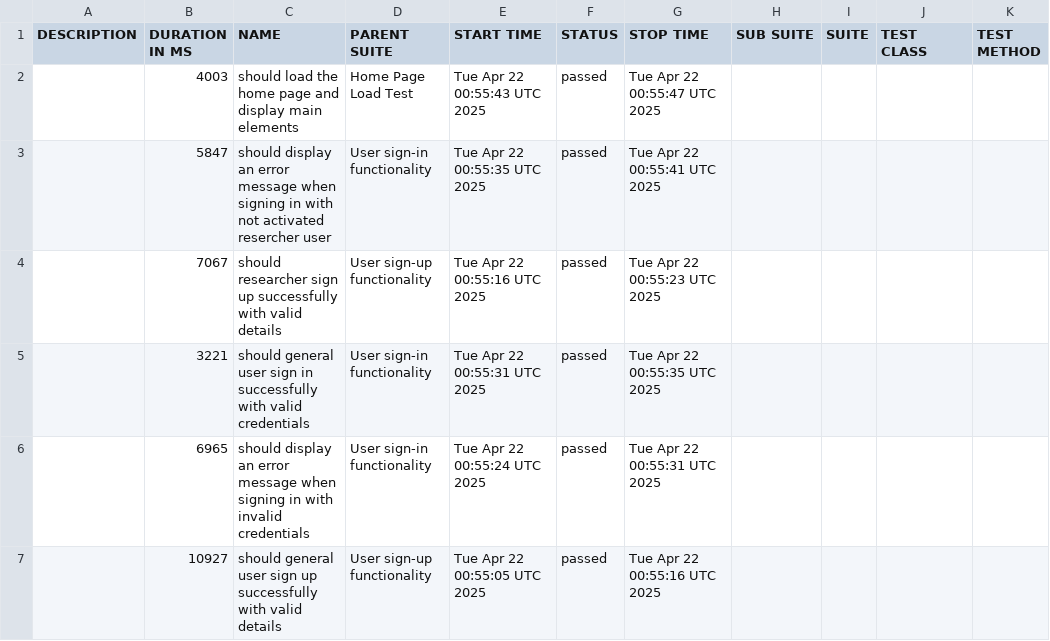
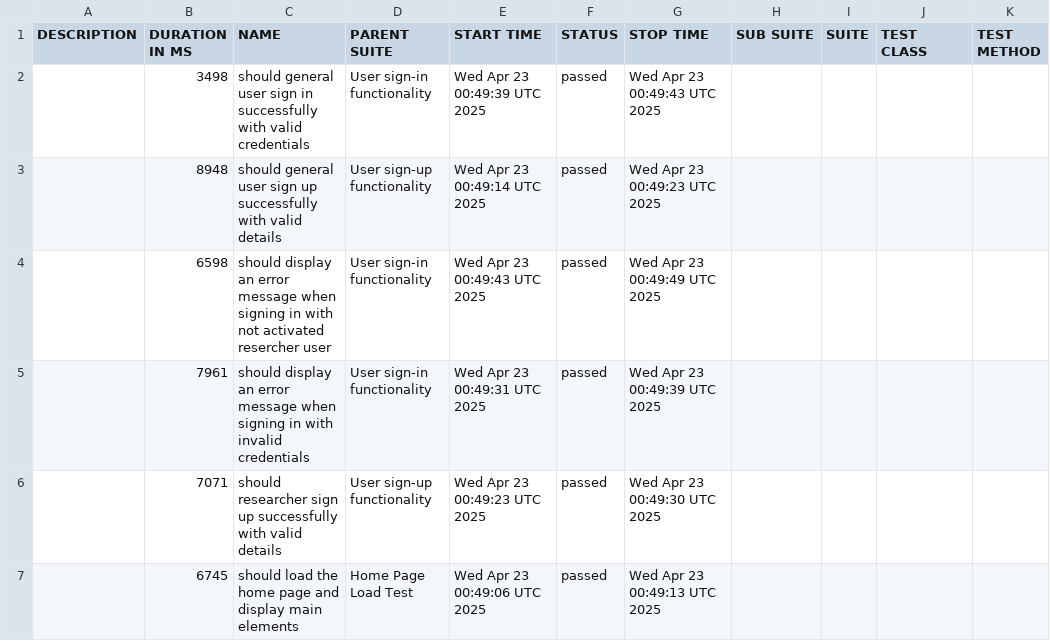
Before and after one commit to udanawetthasinghe/dis, a CSV file: data/suites.csv, drawn as a sheet.

```diff
--- a/data/suites.csv
+++ b/data/suites.csv
@@ -1,7 +1,7 @@
 "DESCRIPTION","DURATION IN MS","NAME","PARENT SUITE","START TIME","STATUS","STOP TIME","SUB SUITE","SUITE","TEST CLASS","TEST METHOD"
-"","4003","should load the home page and display main elements","Home Page Load Test","Tue Apr 22 00:55:43 UTC 2025","passed","Tue Apr 22 00:55:47 UTC 2025","","","",""
-"","5847","should display an error message when signing in with not activated resercher user","User sign-in functionality","Tue Apr 22 00:55:35 UTC 2025","passed","Tue Apr 22 00:55:41 UTC 2025","","","",""
-"","7067","should researcher sign up successfully with valid details","User sign-up functionality","Tue Apr 22 00:55:16 UTC 2025","passed","Tue Apr 22 00:55:23 UTC 2025","","","",""
-"","3221","should general user sign in successfully with valid credentials","User sign-in functionality","Tue Apr 22 00:55:31 UTC 2025","passed","Tue Apr 22 00:55:35 UTC 2025","","","",""
-"","6965","should display an error message when signing in with invalid credentials","User sign-in functionality","Tue Apr 22 00:55:24 UTC 2025","passed","Tue Apr 22 00:55:31 UTC 2025","","","",""
-"","10927","should general user sign up successfully with valid details","User sign-up functionality","Tue Apr 22 00:55:05 UTC 2025","passed","Tue Apr 22 00:55:16 UTC 2025","","","",""
+"","3498","should general user sign in successfully with valid credentials","User sign-in functionality","Wed Apr 23 00:49:39 UTC 2025","passed","Wed Apr 23 00:49:43 UTC 2025","","","",""
+"","8948","should general user sign up successfully with valid details","User sign-up functionality","Wed Apr 23 00:49:14 UTC 2025","passed","Wed Apr 23 00:49:23 UTC 2025","","","",""
+"","6598","should display an error message when signing in with not activated resercher user","User sign-in functionality","Wed Apr 23 00:49:43 UTC 2025","passed","Wed Apr 23 00:49:49 UTC 2025","","","",""
+"","7961","should display an error message when signing in with invalid credentials","User sign-in functionality","Wed Apr 23 00:49:31 UTC 2025","passed","Wed Apr 23 00:49:39 UTC 2025","","","",""
+"","7071","should researcher sign up successfully with valid details","User sign-up functionality","Wed Apr 23 00:49:23 UTC 2025","passed","Wed Apr 23 00:49:30 UTC 2025","","","",""
+"","6745","should load the home page and display main elements","Home Page Load Test","Wed Apr 23 00:49:06 UTC 2025","passed","Wed Apr 23 00:49:13 UTC 2025","","","",""
```
Also changed, not shown: 26 other files.
